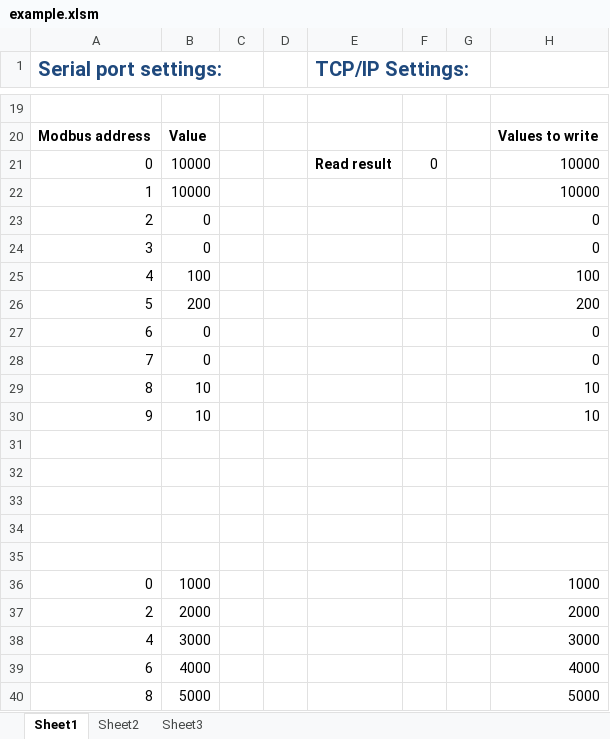
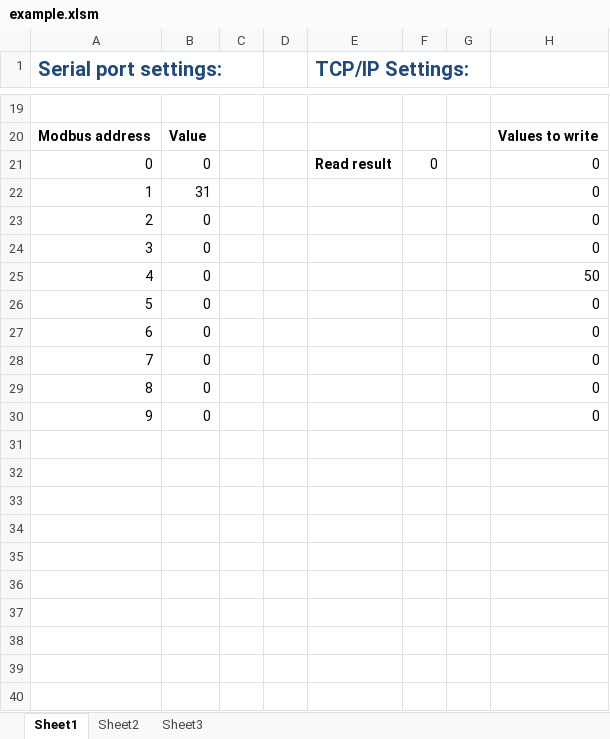
Before and after one commit to sexroute/modbushub, an Excel workbook: Modbus Tools/Modbus Master/examples/excel/example.xlsm, sheet Sheet1, drawn as a sheet; only a part is shown, gaps mark what is left out; values as stored, in another font and other column widths than the file's, no borders; charts and pictures not drawn; the diff names each change by its address in the sheet, - before the commit and + after, or states it on an @@ line.

Commit message:
[add] add slave byteorder and settings

```diff
--- a/Modbus Tools/Modbus Master/examples/excel/example.xlsm (sheet Sheet1)
+++ b/Modbus Tools/Modbus Master/examples/excel/example.xlsm (sheet Sheet1)
-B21: 10000
+B21: 0
-H21:H22: 10000
+H21:H22: 0
-B22: 10000
+B22: 31
-B25: 100
+B25: 0
-H25: 100
+H25: 50
-B26: 200
+B26: 0
-H26: 200
+H26: 0
-B29:B30: 10
+B29:B30: 0
-H29:H30: 10
+H29:H30: 0
-row 31: (empty)
-row 32: (empty)
-row 33: (empty)
-row 34: (empty)
-row 35: (empty)
-row 36: 0 | 1000 |  |  |  |  |  | 1000
-row 37: 2 | 2000 |  |  |  |  |  | 2000
-row 38: 4 | 3000 |  |  |  |  |  | 3000
-row 39: 6 | 4000 |  |  |  |  |  | 4000
-row 40: 8 | 5000 |  |  |  |  |  | 5000
```
Also changed, not shown: charts or pictures, 23 other files.
